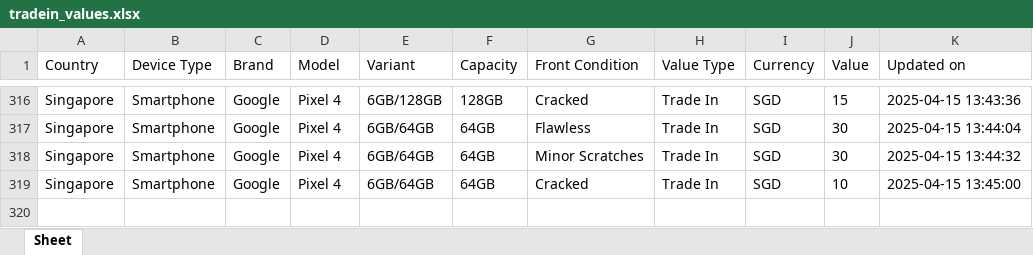
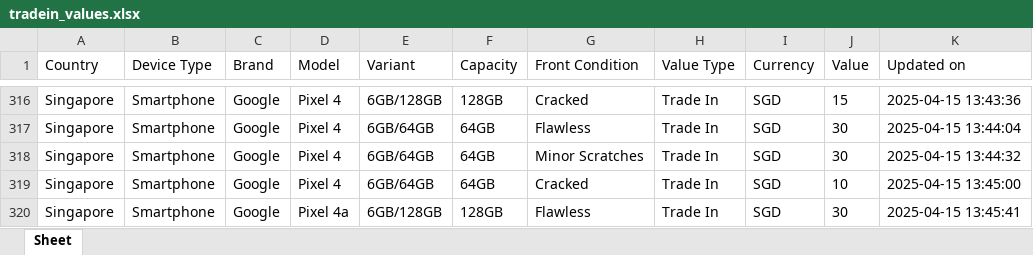
Before and after one commit to Ashutoshmitra/TradeBot, an Excel workbook: tradein_values.xlsx, sheet Sheet, drawn as a sheet; only a part is shown, gaps mark what is left out; values as stored, in another font and other column widths than the file's, no borders; the diff names each change by its address in the sheet, - before the commit and + after, or states it on an @@ line.

```diff
--- a/tradein_values.xlsx (sheet Sheet)
+++ b/tradein_values.xlsx (sheet Sheet)
+row 320: Singapore | Smartphone | Google | Pixel 4a | 6GB/128GB | 128GB | Flawless | Trade In | SGD | 30 | 2025-04-15 13:45:41
```
